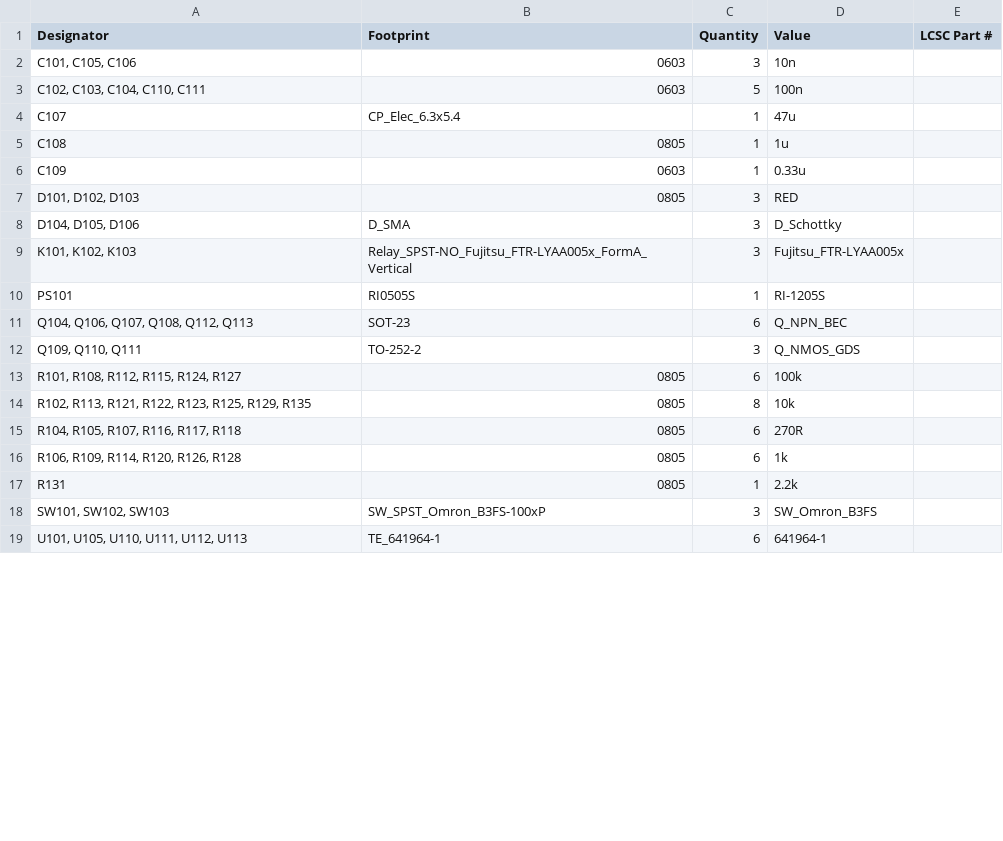
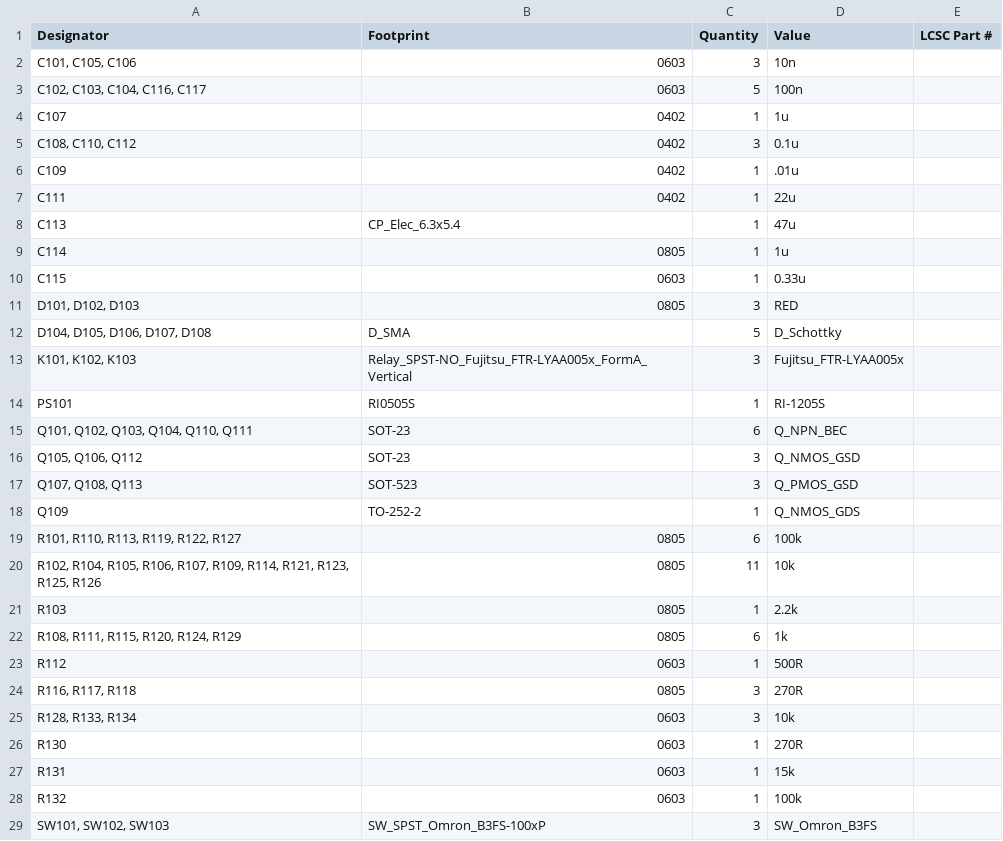
Before and after one commit to green-lion-racing/glr-2024e-fault-latch, a CSV file: Fault Latch/Fault Latch 2/production/bom.csv, drawn as a sheet; only a part is shown; the diff covers the shown part only.

Commit message:
Fault latch BOM

```diff
--- a/Fault Latch/Fault Latch 2/production/bom.csv
+++ b/Fault Latch/Fault Latch 2/production/bom.csv
@@ -2,18 +2,28 @@
 "C101, C105, C106",0603,3,10n,
-"C102, C103, C104, C110, C111",0603,5,100n,
-C107,CP_Elec_6.3x5.4,1,47u,
-C108,0805,1,1u,
-C109,0603,1,0.33u,
+"C102, C103, C104, C116, C117",0603,5,100n,
+C107,0402,1,1u,
+"C108, C110, C112",0402,3,0.1u,
+C109,0402,1,.01u,
+C111,0402,1,22u,
+C113,CP_Elec_6.3x5.4,1,47u,
+C114,0805,1,1u,
+C115,0603,1,0.33u,
 "D101, D102, D103",0805,3,RED,
-"D104, D105, D106",D_SMA,3,D_Schottky,
+"D104, D105, D106, D107, D108",D_SMA,5,D_Schottky,
 "K101, K102, K103",Relay_SPST-NO_Fujitsu_FTR-LYAA005x_FormA_Vertical,3,Fujitsu_FTR-LYAA005x,
 PS101,RI0505S,1,RI-1205S,
-"Q104, Q106, Q107, Q108, Q112, Q113",SOT-23,6,Q_NPN_BEC,
-"Q109, Q110, Q111",TO-252-2,3,Q_NMOS_GDS,
-"R101, R108, R112, R115, R124, R127",0805,6,100k,
-"R102, R113, R121, R122, R123, R125, R129, R135",0805,8,10k,
-"R104, R105, R107, R116, R117, R118",0805,6,270R,
-"R106, R109, R114, R120, R126, R128",0805,6,1k,
-R131,0805,1,2.2k,
+"Q101, Q102, Q103, Q104, Q110, Q111",SOT-23,6,Q_NPN_BEC,
+"Q105, Q106, Q112",SOT-23,3,Q_NMOS_GSD,
+"Q107, Q108, Q113",SOT-523,3,Q_PMOS_GSD,
+Q109,TO-252-2,1,Q_NMOS_GDS,
+"R101, R110, R113, R119, R122, R127",0805,6,100k,
+"R102, R104, R105, R106, R107, R109, R114, R121, R123, R125, R126",0805,11,10k,
+R103,0805,1,2.2k,
+"R108, R111, R115, R120, R124, R129",0805,6,1k,
+R112,0603,1,500R,
+"R116, R117, R118",0805,3,270R,
+"R128, R133, R134",0603,3,10k,
+R130,0603,1,270R,
+R131,0603,1,15k,
+R132,0603,1,100k,
 "SW101, SW102, SW103",SW_SPST_Omron_B3FS-100xP,3,SW_Omron_B3FS,
-"U101, U105, U110, U111, U112, U113",TE_641964-1,6,641964-1,
```
Also changed, not shown: 3 added rows, 1 removed row and 3 edited cells elsewhere in this file, Fault Latch/Fault Latch 2/production/designators.csv, 13 other files.
